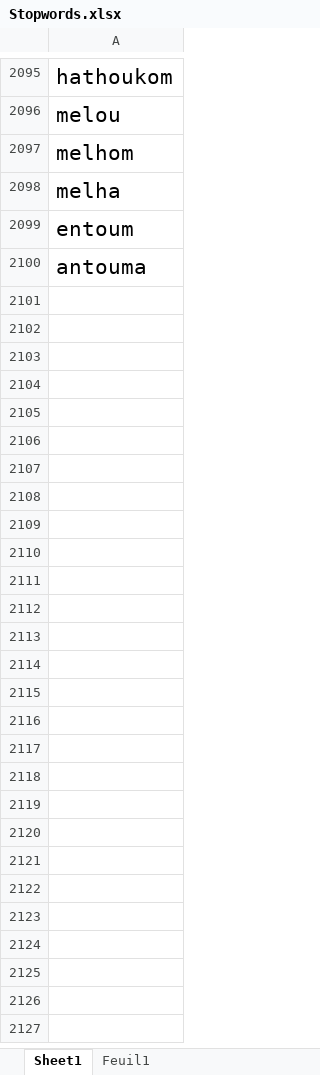
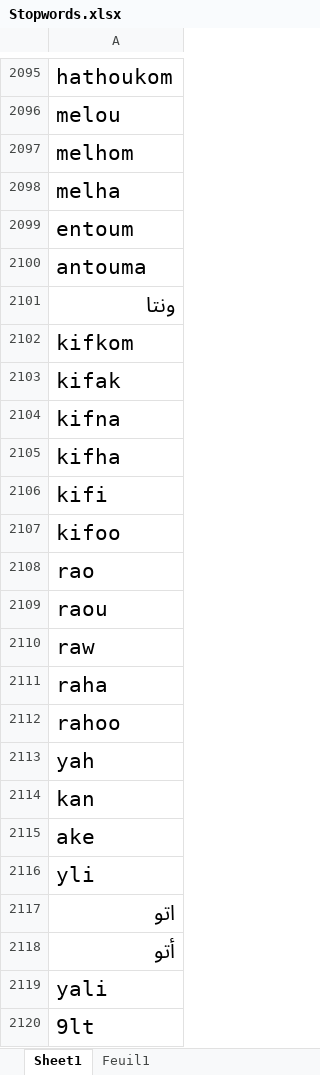
Before and after one commit to SBSsbs/Sentiment-analysis-project, an Excel workbook: Stopwords.xlsx, sheet Sheet1, drawn as a sheet; only a part is shown, gaps mark what is left out; values as stored, in another font and other column widths than the file's, no borders; conditional formats not drawn; the diff covers the shown part only; the diff names each change by its address in the sheet, - before the commit and + after, or states it on an @@ line.

```diff
--- a/Stopwords.xlsx (sheet Sheet1)
+++ b/Stopwords.xlsx (sheet Sheet1)
+row 2101: ونتا
+row 2102: kifkom
+row 2103: kifak
+row 2104: kifna
+row 2105: kifha
+row 2106: kifi
+row 2107: kifoo
+row 2108: rao
+row 2109: raou
+row 2110: raw
+row 2111: raha
+row 2112: rahoo
+row 2113: yah
+row 2114: kan
+row 2115: ake
+row 2116: yli
+row 2117: اتو
+row 2118: أتو
+row 2119: yali
+row 2120: 9lt
```
Also changed, not shown: 493 added rows elsewhere in this sheet, 4 other files.
